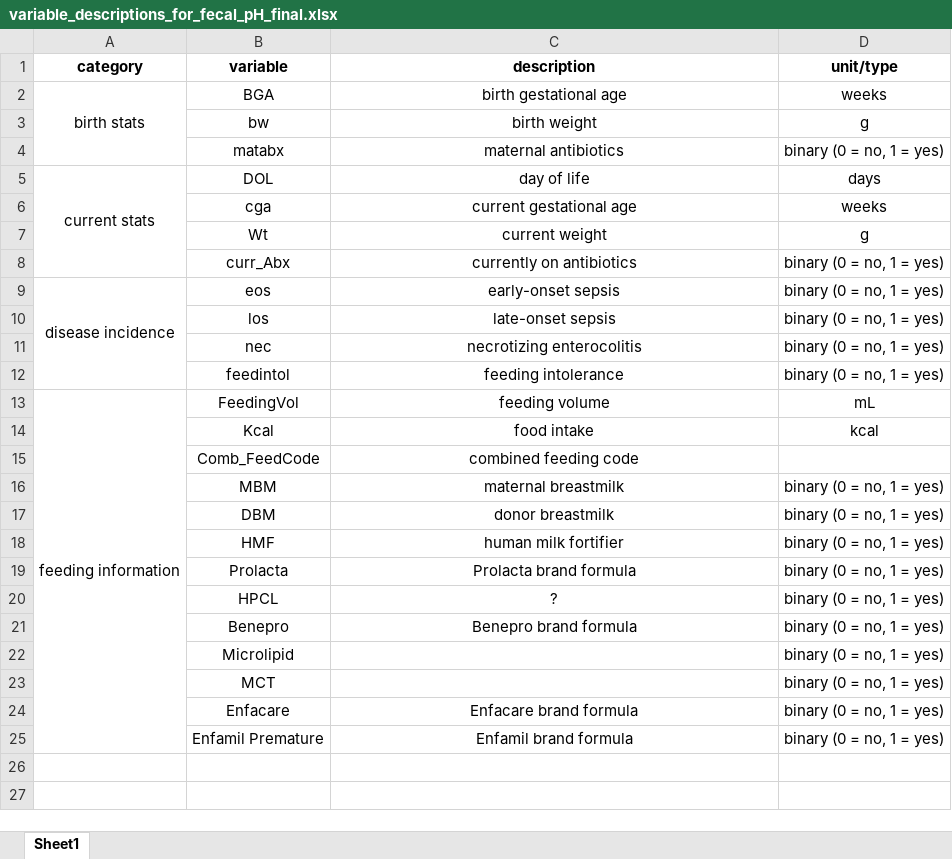
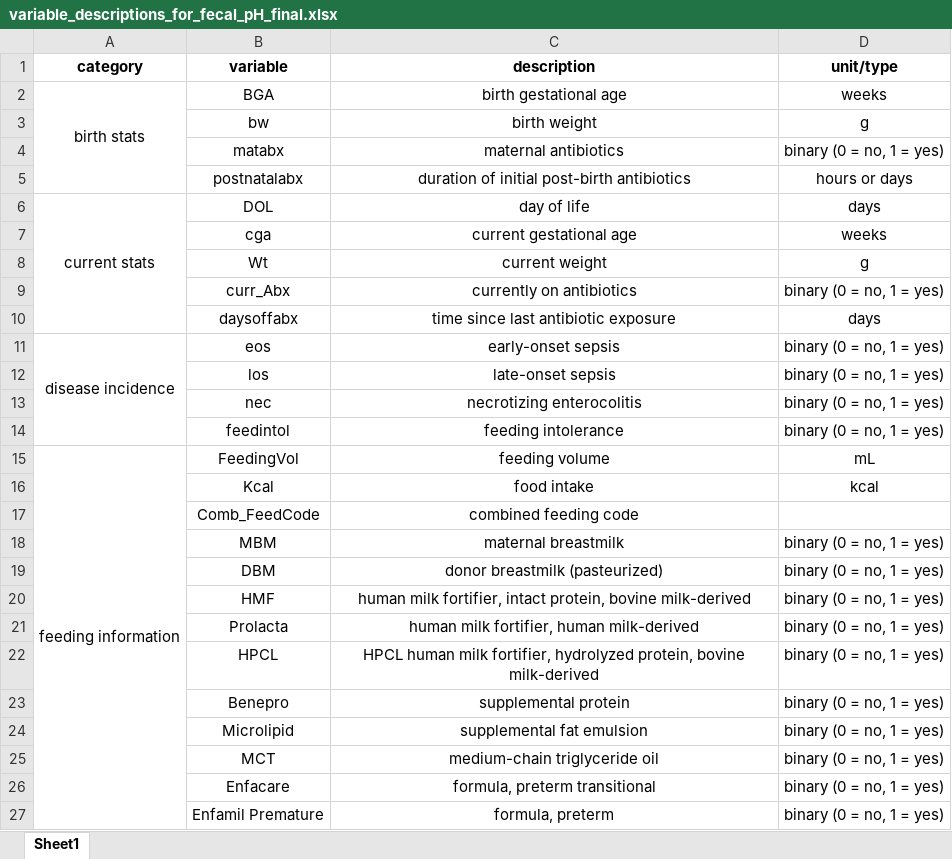
Before and after one commit to jrletourneau/infant_microbiome_pH_redox, an Excel workbook: data/variable_descriptions_for_fecal_pH_final.xlsx, sheet Sheet1, drawn as a sheet; values as stored, in another font and other column widths than the file's, no borders; addresses are those after the commit; the diff names each change by its address in the sheet, - before the commit and + after, or states it on an @@ line.

```diff
--- a/data/variable_descriptions_for_fecal_pH_final.xlsx (sheet Sheet1)
+++ b/data/variable_descriptions_for_fecal_pH_final.xlsx (sheet Sheet1)
+row 5:  | postnatalabx | duration of initial post-birth antibiotics | hours or days
+row 10:  | daysoffabx | time since last antibiotic exposure | days
-C19 (description): donor breastmilk
+C19 (description): donor breastmilk (pasteurized)
-C20 (description): human milk fortifier
+C20 (description): human milk fortifier, intact protein, bovine milk-derived
-C21 (description): Prolacta brand formula
+C21 (description): human milk fortifier, human milk-derived
-C22 (description): ?
+C22 (description): HPCL human milk fortifier, hydrolyzed protein, bovine milk-derived
-C23 (description): Benepro brand formula
+C23 (description): supplemental protein
-C24 (description): (empty)
+C24 (description): supplemental fat emulsion
-C25 (description): (empty)
+C25 (description): medium-chain triglyceride oil
-C26 (description): Enfacare brand formula
+C26 (description): formula, preterm transitional
-C27 (description): Enfamil brand formula
+C27 (description): formula, preterm
```
Also changed, not shown: 8 other files.
